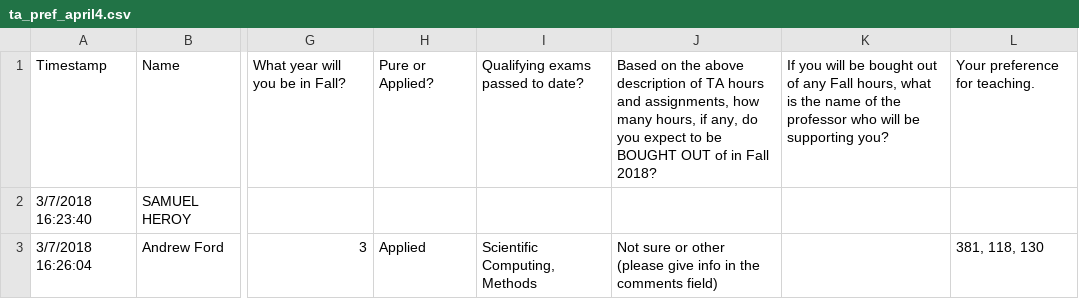
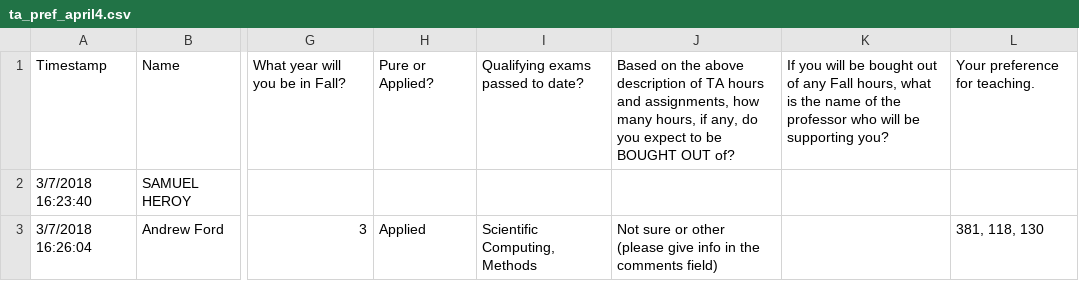
Before and after one commit to tzhu65/dept-scheduler, a CSV file: scheduler/static/data/preferences/ta_pref_april4.csv, drawn as a sheet; only a part is shown, gaps mark what is left out; the diff names each change by its address in the sheet, - before the commit and + after, or states it on an @@ line.

Commit message:
parsing for hours bought out & checking

```diff
--- a/scheduler/static/data/preferences/ta_pref_april4.csv
+++ b/scheduler/static/data/preferences/ta_pref_april4.csv
-J1: …BOUGHT OUT of in Fall 2018?
+J1: …BOUGHT OUT of?
```
Also changed, not shown: 8 other files.
